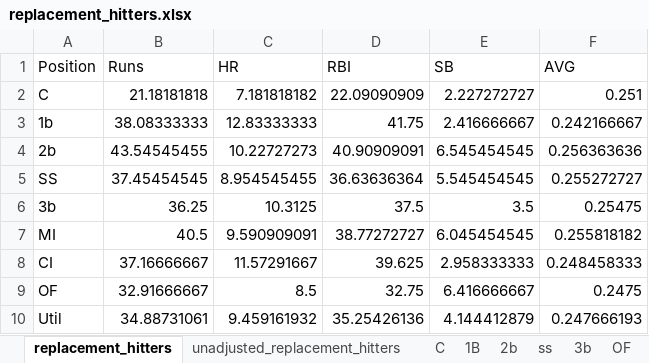
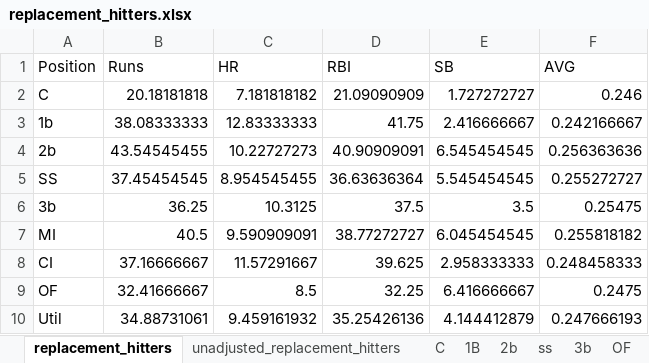
Before and after one commit to seanwllms/Fantasy2020, an Excel workbook: replacement/replacement_hitters.xlsx, sheet replacement_hitters, drawn as a sheet; values as stored, in another font and other column widths than the file's, no borders; the diff names each change by its address in the sheet, - before the commit and + after, or states it on an @@ line.

```diff
--- a/replacement/replacement_hitters.xlsx (sheet replacement_hitters)
+++ b/replacement/replacement_hitters.xlsx (sheet replacement_hitters)
-B2 (Runs): 21.18181818
+B2 (Runs): 20.18181818
-D2 (RBI): 22.09090909
+D2 (RBI): 21.09090909
-E2 (SB): 2.227272727
+E2 (SB): 1.727272727
-F2 (AVG): 0.251
+F2 (AVG): 0.246
-B9 (Runs): 32.91666667
+B9 (Runs): 32.41666667
-D9 (RBI): 32.75
+D9 (RBI): 32.25
```
Also changed, not shown: sheet unadjusted_replacement_hitters, draftpicks.xlsx, 46 other files.
